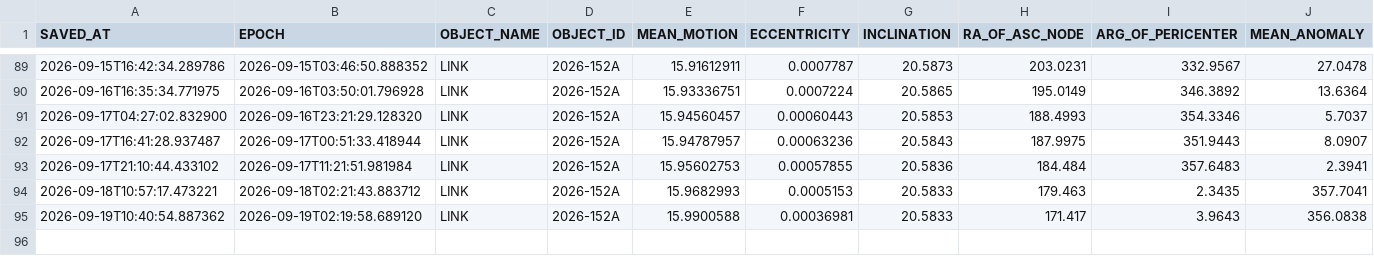
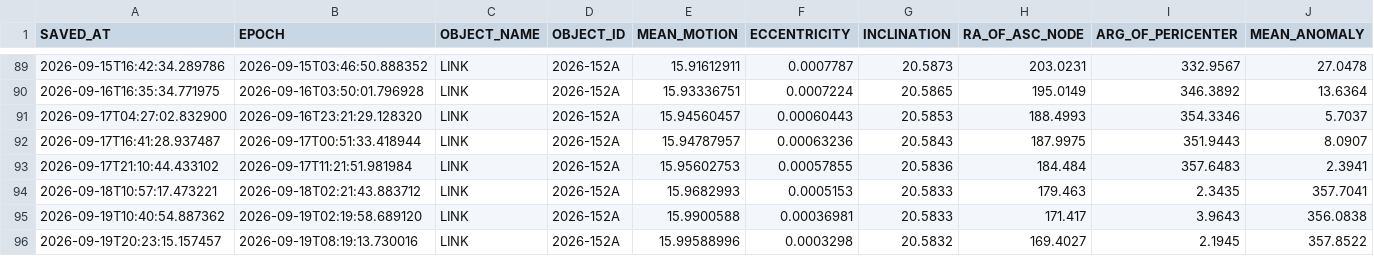
Before and after one commit to AstroAure/CelesTrak-Live-Downloader, a CSV file: data/2026-152A.csv, drawn as a sheet; only a part is shown, gaps mark what is left out; rows hold the shown columns only; the diff names each change by its address in the sheet, - before the commit and + after, or states it on an @@ line.

```diff
--- a/data/2026-152A.csv
+++ b/data/2026-152A.csv
+row 96: 2026-09-19T20:23:15.157457 | 2026-09-19T08:19:13.730016 | LINK | 2026-152A | 15.99588996 | 0.0003298 | 20.5832 | 169.4027 | 2.1945 | 357.8522
```
Also changed, not shown: 1 other file.
